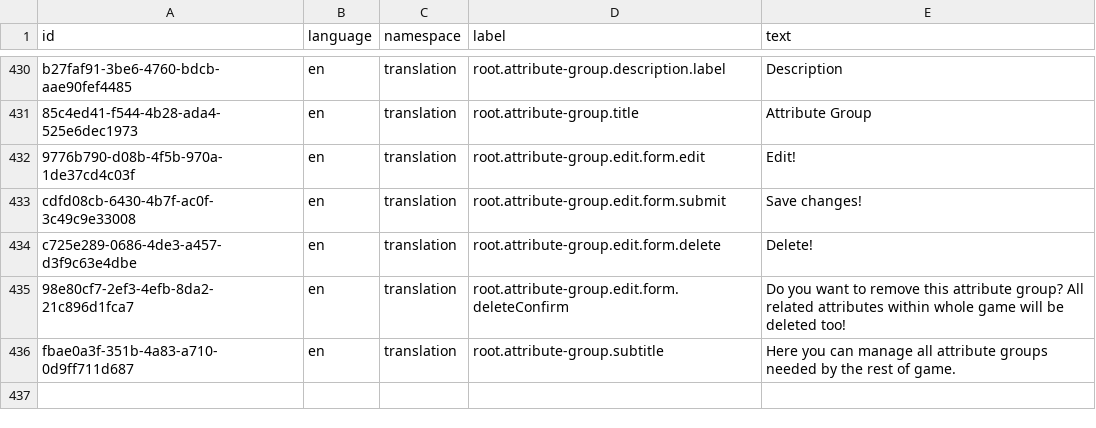
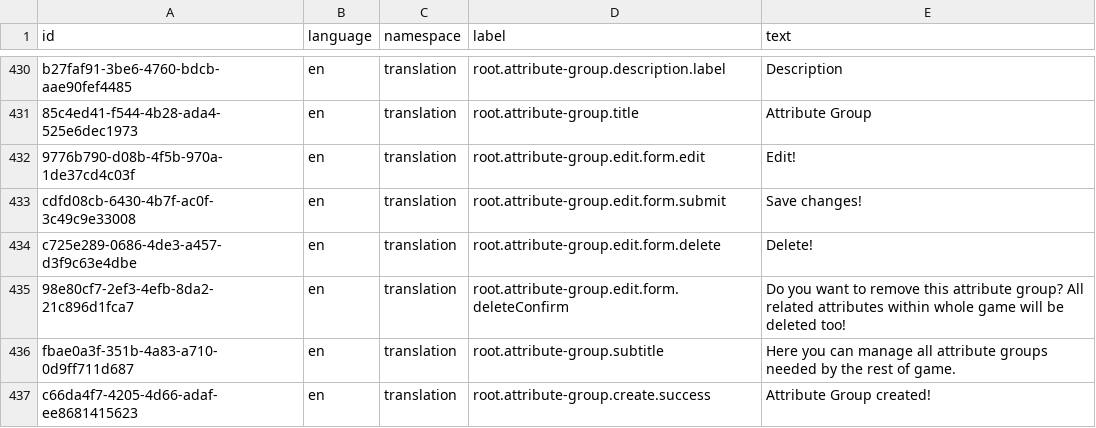
Before and after one commit to marek-hanzal/DeRivean, a CSV file: src/main/resources/upgrade/u2020_11_13/translations.csv, drawn as a sheet; only a part is shown, gaps mark what is left out; the diff names each change by its address in the sheet, - before the commit and + after, or states it on an @@ line.

```diff
--- a/src/main/resources/upgrade/u2020_11_13/translations.csv
+++ b/src/main/resources/upgrade/u2020_11_13/translations.csv
+row 437: c66da4f7-4205-4d66-adaf-ee8681415623 | en | translation | root.attribute-group.create.success | Attribute Group created!
```
Also changed, not shown: 1 other file.
